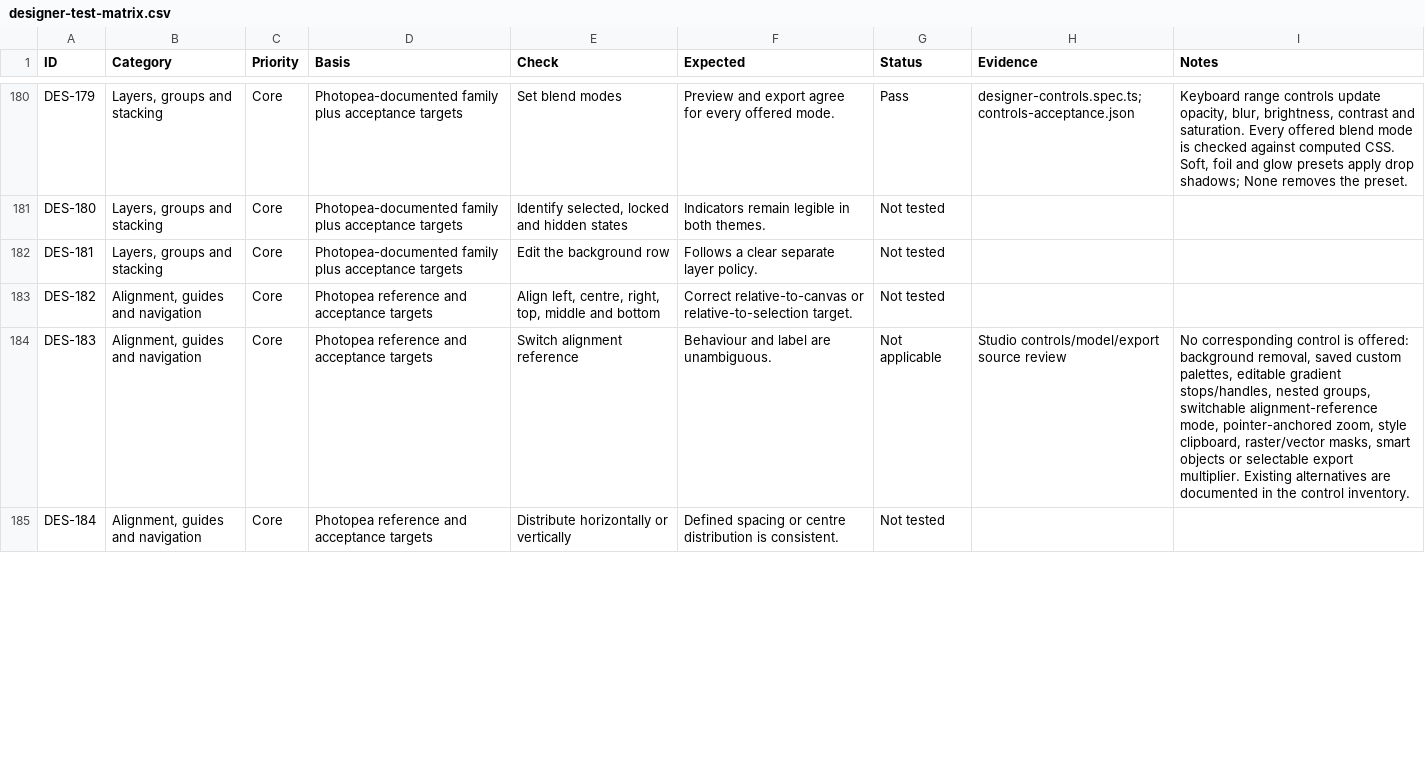
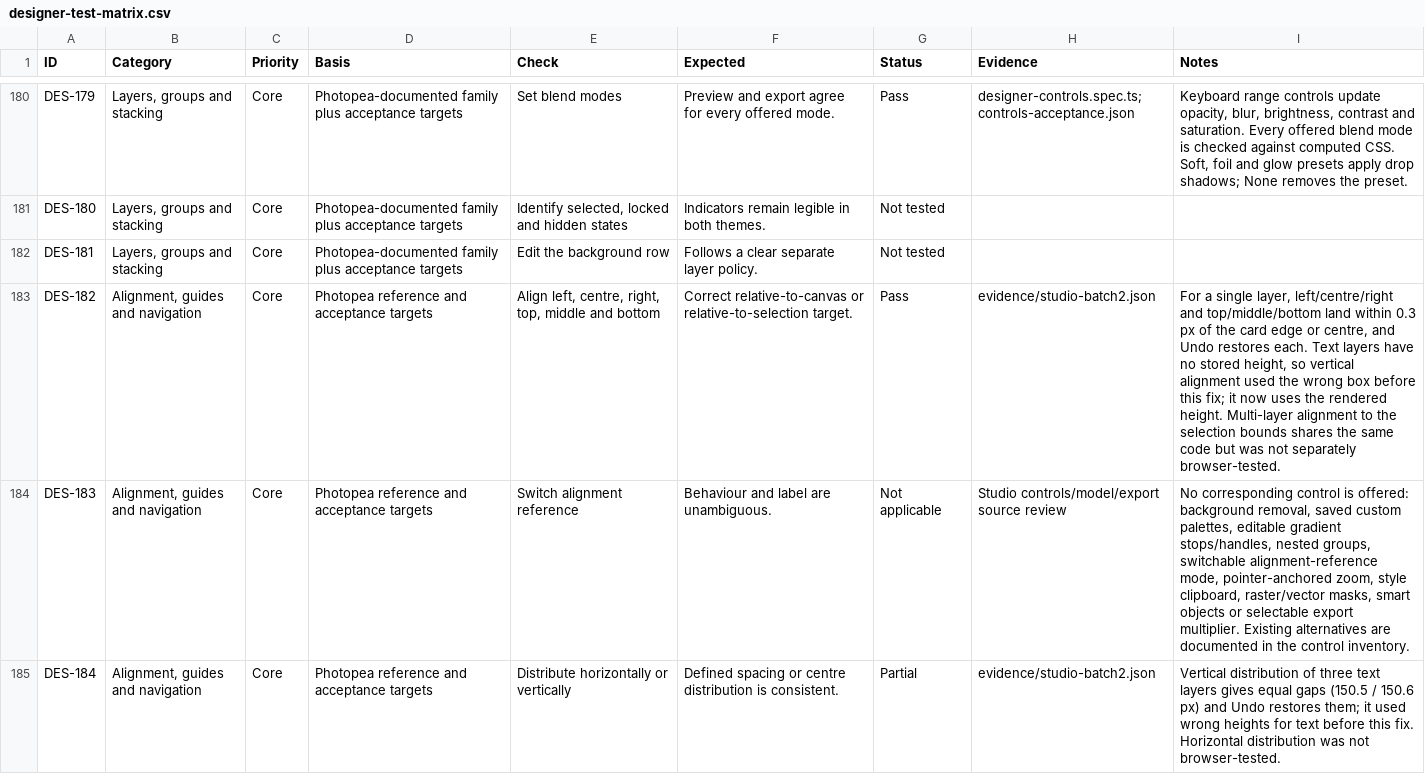
Before and after one commit to Itseghosime-Osi/ariya, a CSV file: docs/quality/designer-test-matrix.csv, drawn as a sheet; only a part is shown, gaps mark what is left out; the diff covers the shown part only.

```diff
--- a/docs/quality/designer-test-matrix.csv
+++ b/docs/quality/designer-test-matrix.csv
@@ -182,4 +182,4 @@ DES-180,"Layers, groups and stacking",Core,Photopea-documented family plus accep
 DES-181,"Layers, groups and stacking",Core,Photopea-documented family plus acceptance targets,Edit the background row,Follows a clear separate layer policy.,Not tested,,
-DES-182,"Alignment, guides and navigation",Core,Photopea reference and acceptance targets,"Align left, centre, right, top, middle and bottom",Correct relative-to-canvas or relative-to-selection target.,Not tested,,
+DES-182,"Alignment, guides and navigation",Core,Photopea reference and acceptance targets,"Align left, centre, right, top, middle and bottom",Correct relative-to-canvas or relative-to-selection target.,Pass,evidence/studio-batch2.json,"For a single layer, left/centre/right and top/middle/bottom land within 0.3 px of the card edge or centre, and Undo restores each. Text layers have no stored height, so vertical alignment used the wrong box before this fix; it now uses the rendered height. Multi-layer alignment to the selection bounds shares the same code but was not separately browser-tested."
 DES-183,"Alignment, guides and navigation",Core,Photopea reference and acceptance targets,Switch alignment reference,Behaviour and label are unambiguous.,Not applicable,Studio controls/model/export source review,"No corresponding control is offered: background removal, saved custom palettes, editable gradient stops/handles, nested groups, switchable alignment-reference mode, pointer-anchored zoom, style clipboard, raster/vector masks, smart objects or selectable export multiplier. Existing alternatives are documented in the control inventory."
-DES-184,"Alignment, guides and navigation",Core,Photopea reference and acceptance targets,Distribute horizontally or vertically,Defined spacing or centre distribution is consistent.,Not tested,,
+DES-184,"Alignment, guides and navigation",Core,Photopea reference and acceptance targets,Distribute horizontally or vertically,Defined spacing or centre distribution is consistent.,Partial,evidence/studio-batch2.json,Vertical distribution of three text layers gives equal gaps (150.5 / 150.6 px) and Undo restores them; it used wrong heights for text before this fix. Horizontal distribution was not browser-tested.
```
Also changed, not shown: 60 edited cells elsewhere in this file, 17 other files.
